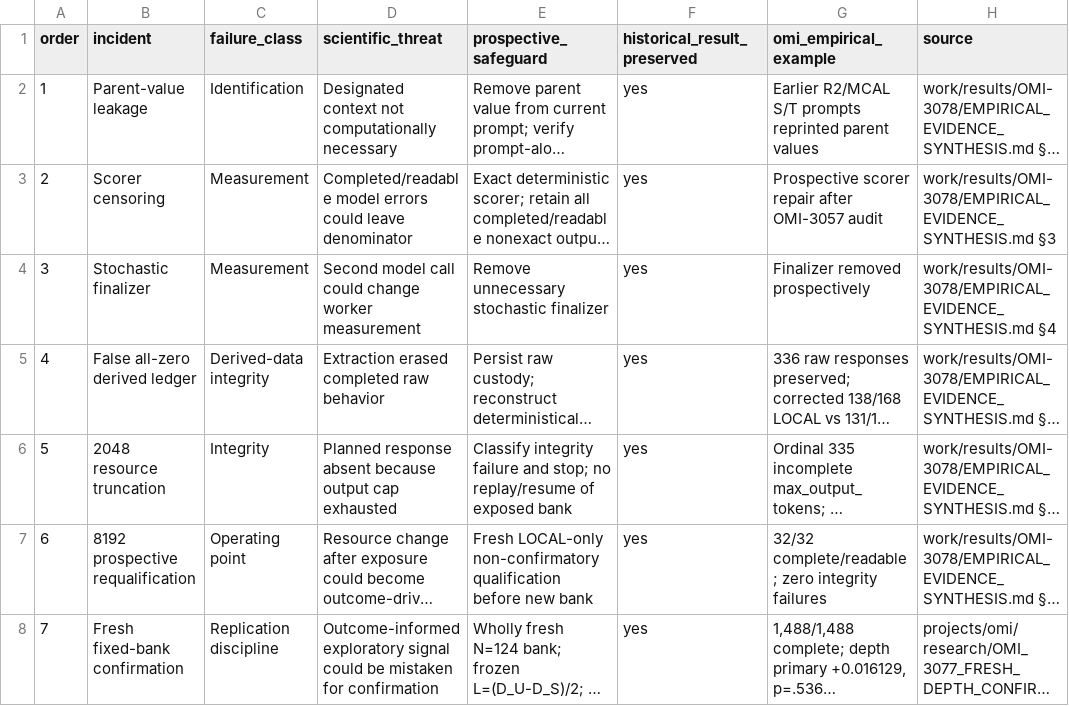
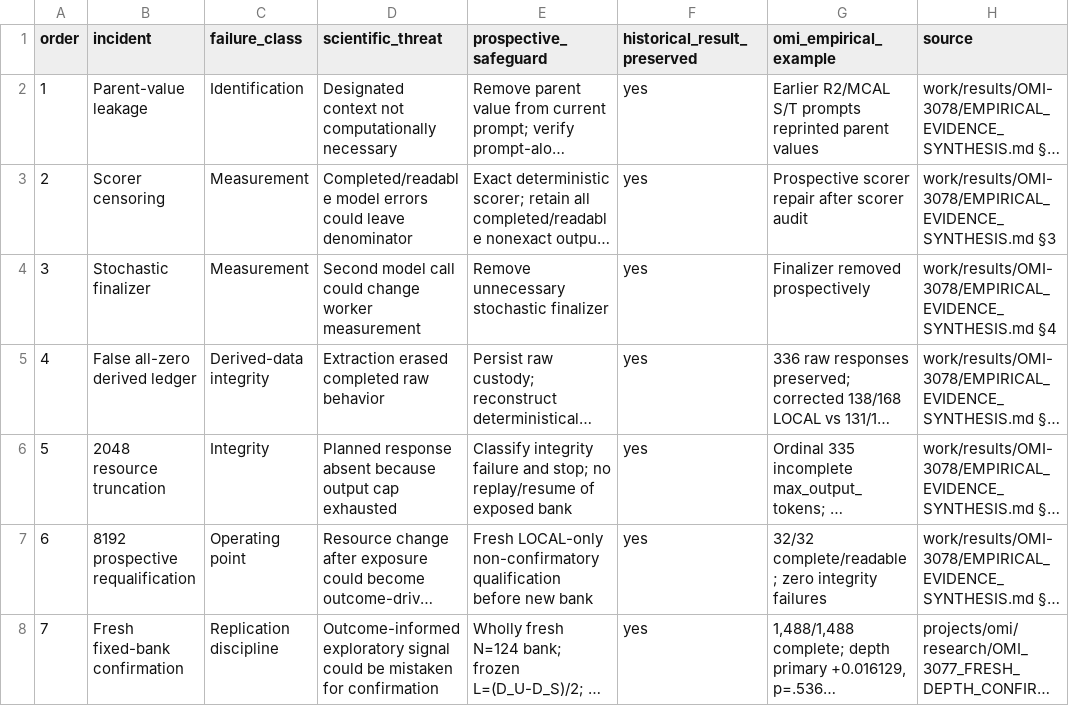
Before and after one commit to Kane11378/llm-evaluation-measurement-integrity, a CSV file: figure_data/fig3_empirical_ladder.csv, drawn as a sheet; long unchanged cells end in …; the diff names each change by its address in the sheet, - before the commit and + after, or states it on an @@ line.

```diff
--- a/figure_data/fig3_empirical_ladder.csv
+++ b/figure_data/fig3_empirical_ladder.csv
-G3 (omi_empirical_example): Prospective scorer repair after OMI-3057 audit
+G3 (omi_empirical_example): Prospective scorer repair after scorer audit
```
Also changed, not shown: figure_data/table1_protocol.csv, 34 other files.
